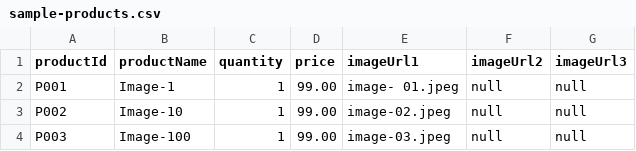
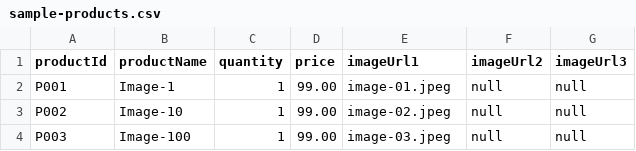
Before and after one commit to Urvashimahawar/urvashi.github.io, a CSV file: images/sample-products.csv, drawn as a sheet; only a part is shown.

Commit message:
Update sample-products.csv

```diff
--- a/images/sample-products.csv
+++ b/images/sample-products.csv
@@ -1,3 +1,3 @@
 productId,productName,quantity,price,imageUrl1,imageUrl2,imageUrl3
-P001,Image-1,1, 99.00 ,image- 01.jpeg,null,null
+P001,Image-1,1, 99.00 ,image-01.jpeg,null,null
 P002,Image-10,1, 99.00 ,image-02.jpeg,null,null
```
